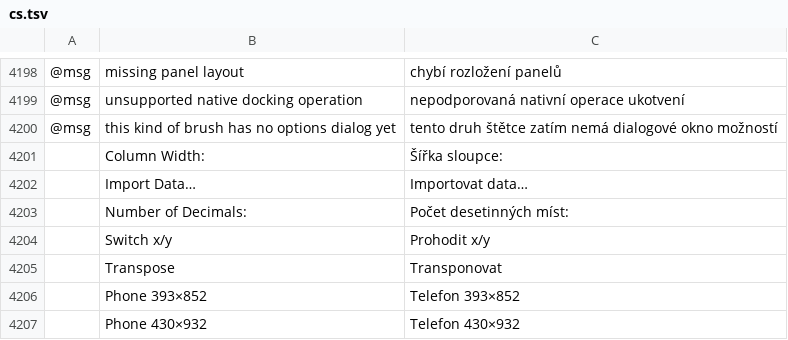
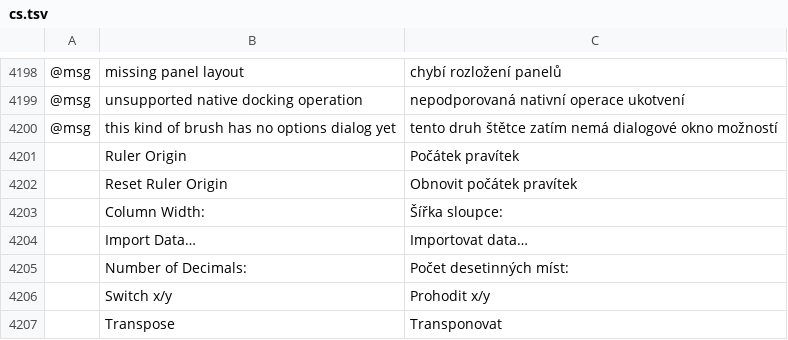
Before and after one commit to SiteSentrix/StitchFoundry, a TSV file: crates/ui-egui/src/i18n/cs.tsv, drawn as a sheet; only a part is shown, gaps mark what is left out; the shorter side is filled out with more unchanged rows; the diff names each change by its address in the sheet, - before the commit and + after, or states it on an @@ line.

```diff
--- a/crates/ui-egui/src/i18n/cs.tsv
+++ b/crates/ui-egui/src/i18n/cs.tsv
+row 4201:  | Ruler Origin | Počátek pravítek
+row 4202:  | Reset Ruler Origin | Obnovit počátek pravítek
```
Also changed, not shown: crates/ui-egui/src/i18n/es.tsv, crates/ui-egui/src/i18n/fr.tsv, 22 other files.
